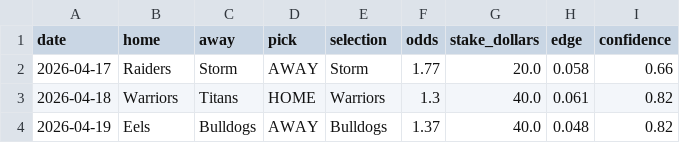
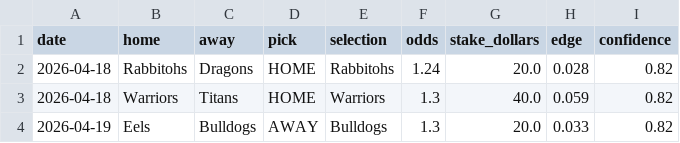
Before and after one commit to Rossdavo/nrl-ai-predictor, a CSV file: bet_log.csv, drawn as a sheet.

```diff
--- a/bet_log.csv
+++ b/bet_log.csv
@@ -1,4 +1,4 @@
 date,home,away,pick,selection,odds,stake_dollars,edge,confidence
-2026-04-17,Raiders,Storm,AWAY,Storm,1.77,20.0,0.058,0.66
-2026-04-18,Warriors,Titans,HOME,Warriors,1.3,40.0,0.061,0.82
-2026-04-19,Eels,Bulldogs,AWAY,Bulldogs,1.37,40.0,0.048,0.82
+2026-04-18,Rabbitohs,Dragons,HOME,Rabbitohs,1.24,20.0,0.028,0.82
+2026-04-18,Warriors,Titans,HOME,Warriors,1.3,40.0,0.059,0.82
+2026-04-19,Eels,Bulldogs,AWAY,Bulldogs,1.3,20.0,0.033,0.82
```
Also changed, not shown: current_predictions.csv, odds.csv, 5 other files.
